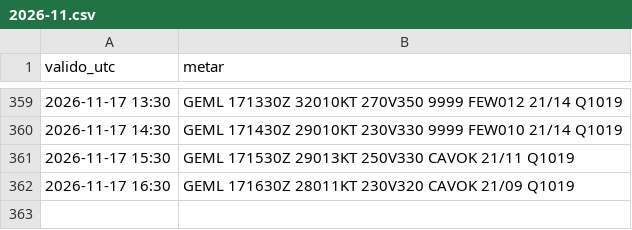
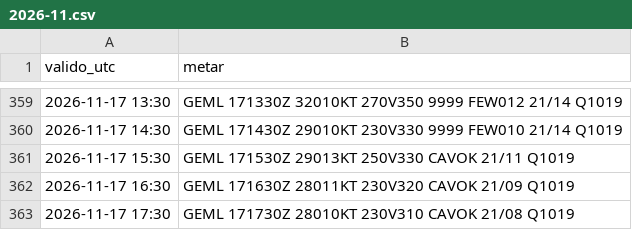
Before and after one commit to pabloauxiliar7/aterriza-mln, a CSV file: data/historico/2026-11.csv, drawn as a sheet; only a part is shown, gaps mark what is left out.

```diff
--- a/data/historico/2026-11.csv
+++ b/data/historico/2026-11.csv
@@ -362 +362,2 @@ valido_utc,metar
 2026-11-17 16:30,GEML 171630Z 28011KT 230V320 CAVOK 21/09 Q1019
+2026-11-17 17:30,GEML 171730Z 28010KT 230V310 CAVOK 21/08 Q1019
```
Also changed, not shown: 2 other files.
